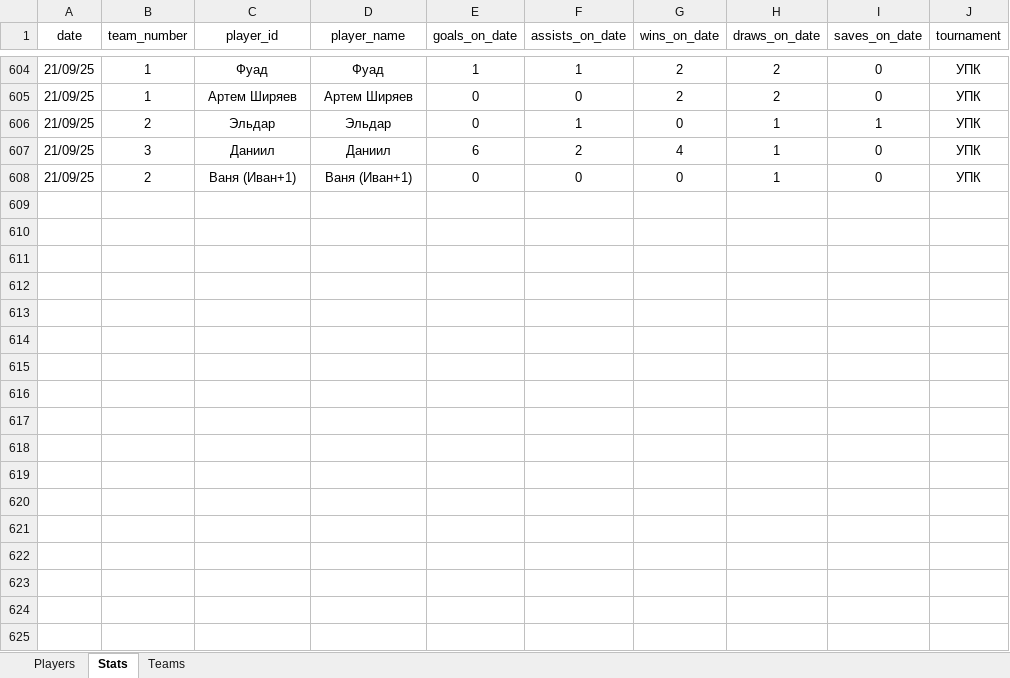
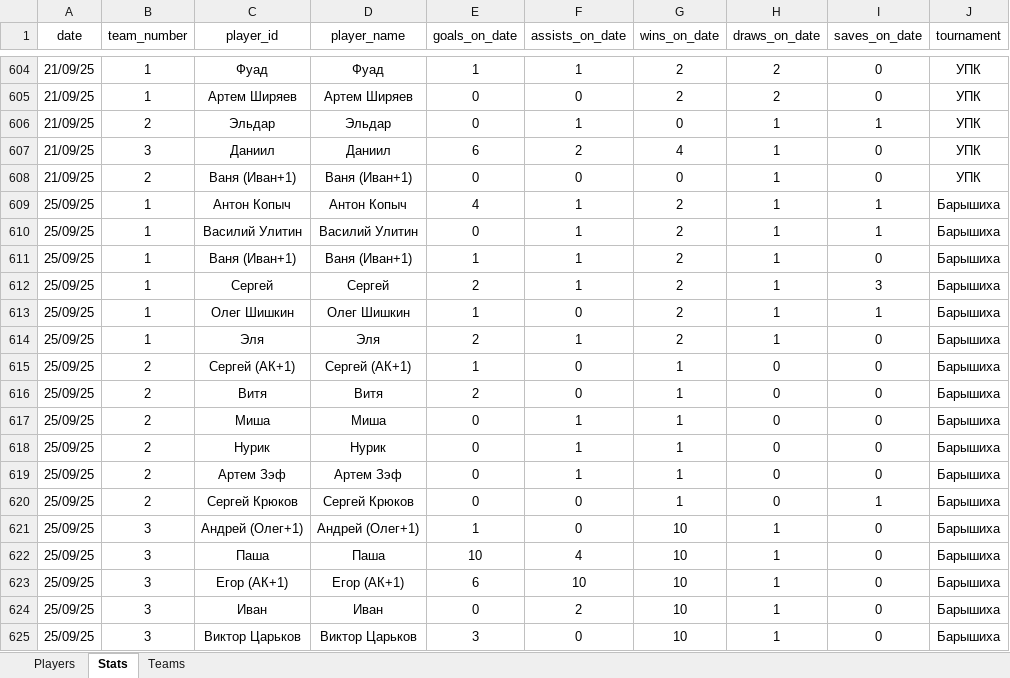
Before and after one commit to Greyusek/football_stats, an Excel workbook: football_stats.xlsx, sheet Stats, drawn as a sheet; only a part is shown, gaps mark what is left out; values as stored, in another font and other column widths than the file's, no borders; table styles not drawn; the diff names each change by its address in the sheet, - before the commit and + after, or states it on an @@ line.

```diff
--- a/football_stats.xlsx (sheet Stats)
+++ b/football_stats.xlsx (sheet Stats)
+row 609: 25/09/25 | 1 | Антон Копыч | Антон Копыч | 4 | 1 | 2 | 1 | 1 | Барышиха
+row 610: 25/09/25 | 1 | Василий Улитин | Василий Улитин | 0 | 1 | 2 | 1 | 1 | Барышиха
+row 611: 25/09/25 | 1 | Ваня (Иван+1) | Ваня (Иван+1) | 1 | 1 | 2 | 1 | 0 | Барышиха
+row 612: 25/09/25 | 1 | Сергей | Сергей | 2 | 1 | 2 | 1 | 3 | Барышиха
+row 613: 25/09/25 | 1 | Олег Шишкин | Олег Шишкин | 1 | 0 | 2 | 1 | 1 | Барышиха
+row 614: 25/09/25 | 1 | Эля | Эля | 2 | 1 | 2 | 1 | 0 | Барышиха
+row 615: 25/09/25 | 2 | Сергей (АК+1) | Сергей (АК+1) | 1 | 0 | 1 | 0 | 0 | Барышиха
+row 616: 25/09/25 | 2 | Витя | Витя | 2 | 0 | 1 | 0 | 0 | Барышиха
+row 617: 25/09/25 | 2 | Миша | Миша | 0 | 1 | 1 | 0 | 0 | Барышиха
+row 618: 25/09/25 | 2 | Нурик | Нурик | 0 | 1 | 1 | 0 | 0 | Барышиха
+row 619: 25/09/25 | 2 | Артем Зэф | Артем Зэф | 0 | 1 | 1 | 0 | 0 | Барышиха
+row 620: 25/09/25 | 2 | Сергей Крюков | Сергей Крюков | 0 | 0 | 1 | 0 | 1 | Барышиха
+row 621: 25/09/25 | 3 | Андрей (Олег+1) | Андрей (Олег+1) | 1 | 0 | 10 | 1 | 0 | Барышиха
+row 622: 25/09/25 | 3 | Паша | Паша | 10 | 4 | 10 | 1 | 0 | Барышиха
+row 623: 25/09/25 | 3 | Егор (АК+1) | Егор (АК+1) | 6 | 10 | 10 | 1 | 0 | Барышиха
+row 624: 25/09/25 | 3 | Иван | Иван | 0 | 2 | 10 | 1 | 0 | Барышиха
+row 625: 25/09/25 | 3 | Виктор Царьков | Виктор Царьков | 3 | 0 | 10 | 1 | 0 | Барышиха
```
Also changed, not shown: sheet Players, sheet Teams, 3 other files.
